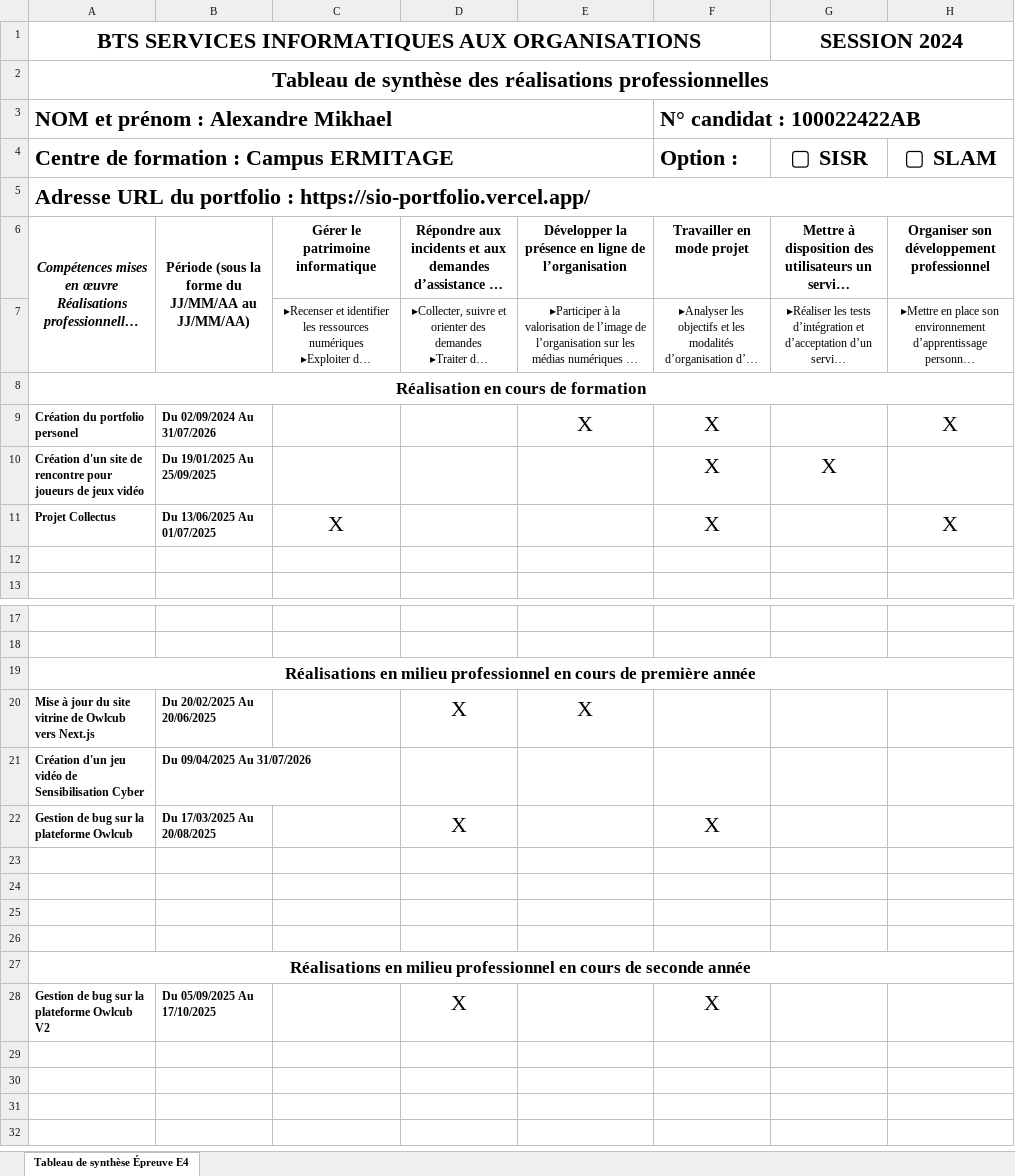
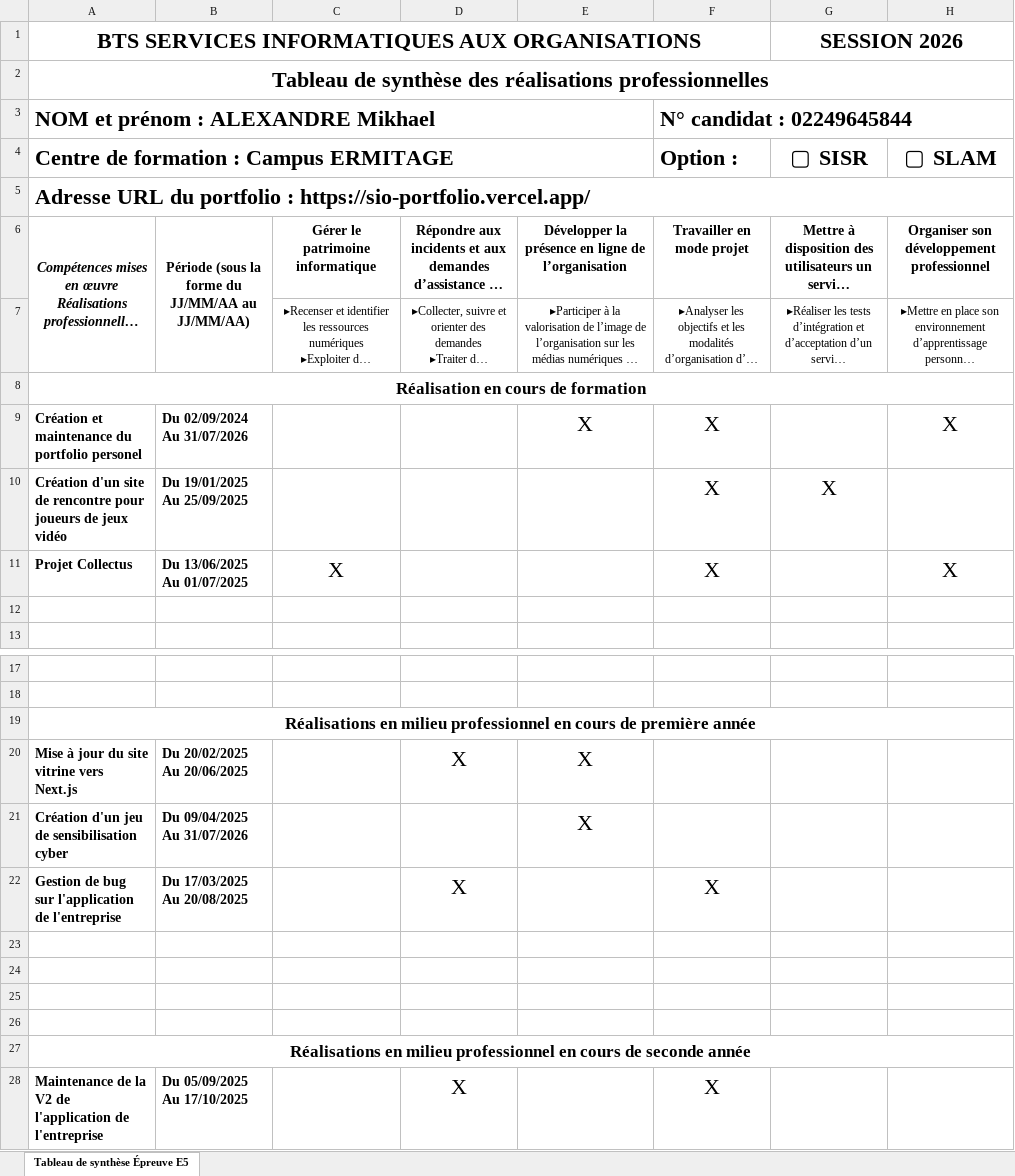
Before and after one commit to Mikha19/SIO-portfolio, an Excel workbook: public/files/E5.xlsx, sheet Tableau de synthèse Épreuve E5, drawn as a sheet; only a part is shown, gaps mark what is left out; long unchanged cells end in …; values as stored, in another font and other column widths than the file's, no borders; charts and pictures not drawn; removed rows and columns are numbered as before the commit, all else as after; the diff names each change by its address in the sheet, - before the commit and + after, or states it on an @@ line.

```diff
--- a/public/files/E5.xlsx (sheet Tableau de synthèse Épreuve E5)
+++ b/public/files/E5.xlsx (sheet Tableau de synthèse Épreuve E5)
-sheet tab: Tableau de synthèse Épreuve E4
+sheet tab: Tableau de synthèse Épreuve E5
-G1 (▢ SISR): SESSION 2024
+G1 (▢ SISR): SESSION 2026
-row 3: NOM et prénom : Alexandre Mikhael |  |  |  |  | N° candidat : 100022422AB
+row 3: NOM et prénom : ALEXANDRE Mikhael |  |  |  |  | N° candidat : 02249645844
-A9: Création du portfolio personel
+A9: Création et maintenance du portfolio personel
@@ A9:B11 text size: larger @@
-A20: Mise à jour du site vitrine de Owlcub vers Next.js
+A20: Mise à jour du site vitrine vers Next.js
@@ A20:B22 text size: larger @@
-A21: Création d'un jeu vidéo de Sensibilisation Cyber
+A21: Création d'un jeu de sensibilisation cyber
-E21: (empty)
+E21: X
-A22: Gestion de bug sur la plateforme Owlcub
+A22: Gestion de bug sur l'application de l'entreprise
-A28: Gestion de bug sur la plateforme Owlcub V2
+A28: Maintenance de la V2 de l'application de l'entreprise
@@ A28:B28 text size: larger @@
```
Also changed, not shown: charts or pictures, 4 other files.
